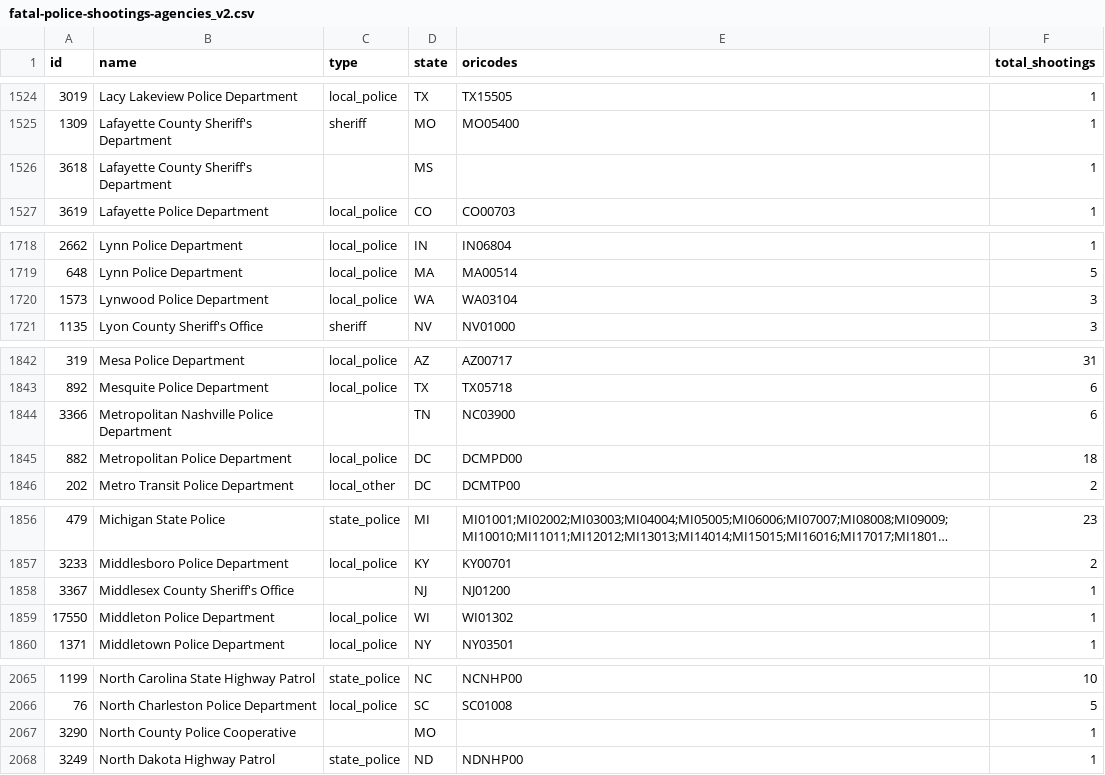
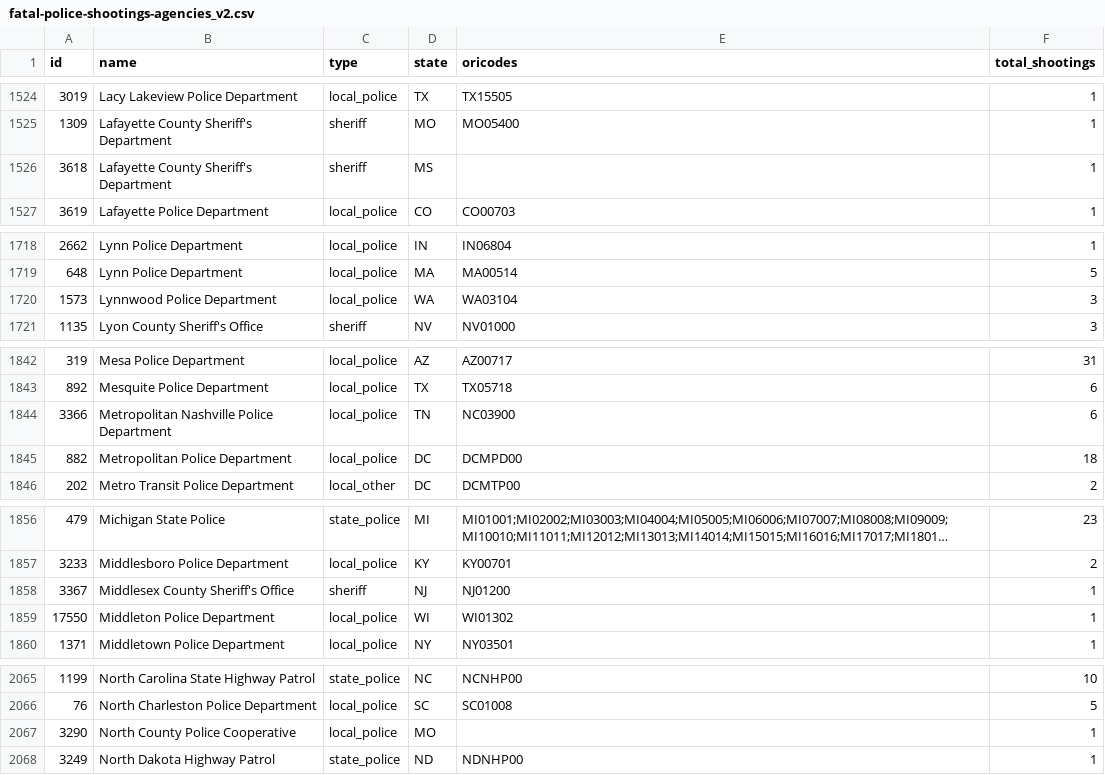
Before and after one commit to parmsam/wapoposh, a CSV file: data-raw/fatal-police-shootings-agencies_v2.csv, drawn as a sheet; only a part is shown, gaps mark what is left out; long unchanged cells end in …; the diff covers the shown part only.

```diff
--- a/data-raw/fatal-police-shootings-agencies_v2.csv
+++ b/data-raw/fatal-police-shootings-agencies_v2.csv
@@ -1525,3 +1525,3 @@
 "1309","Lafayette County Sheriff's Department","sheriff","MO","MO05400","1"
-"3618","Lafayette County Sheriff's Department","","MS","","1"
+"3618","Lafayette County Sheriff's Department","sheriff","MS","","1"
 "3619","Lafayette Police Department","local_police","CO","CO00703","1"
@@ -1719,3 +1719,3 @@
 "648","Lynn Police Department","local_police","MA","MA00514","5"
-"1573","Lynwood Police Department","local_police","WA","WA03104","3"
+"1573","Lynnwood Police Department","local_police","WA","WA03104","3"
 "1135","Lyon County Sheriff's Office","sheriff","NV","NV01000","3"
@@ -1843,3 +1843,3 @@
 "892","Mesquite Police Department","local_police","TX","TX05718","6"
-"3366","Metropolitan Nashville Police Department","","TN","NC03900","6"
+"3366","Metropolitan Nashville Police Department","local_police","TN","NC03900","6"
 "882","Metropolitan Police Department","local_police","DC","DCMPD00","18"
@@ -1857,3 +1857,3 @@
 "3233","Middlesboro Police Department","local_police","KY","KY00701","2"
-"3367","Middlesex County Sheriff's Office","","NJ","NJ01200","1"
+"3367","Middlesex County Sheriff's Office","sheriff","NJ","NJ01200","1"
 "17550","Middleton Police Department","local_police","WI","WI01302","1"
@@ -2066,3 +2066,3 @@
 "76","North Charleston Police Department","local_police","SC","SC01008","5"
-"3290","North County Police Cooperative","","MO","","1"
+"3290","North County Police Cooperative","local_police","MO","","1"
 "3249","North Dakota Highway Patrol","state_police","ND","NDNHP00","1"
```
Also changed, not shown: 4 added rows, 5 removed rows and 12 edited cells elsewhere in this file, 3 other files.
